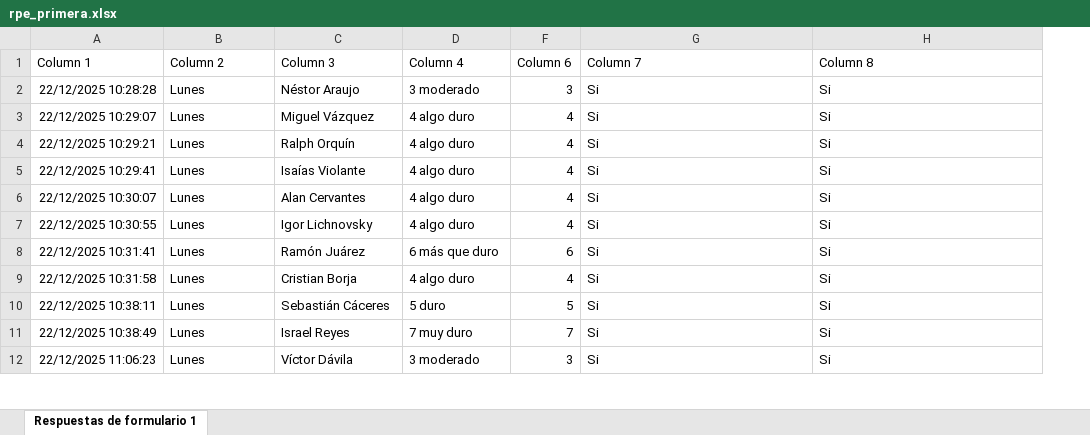
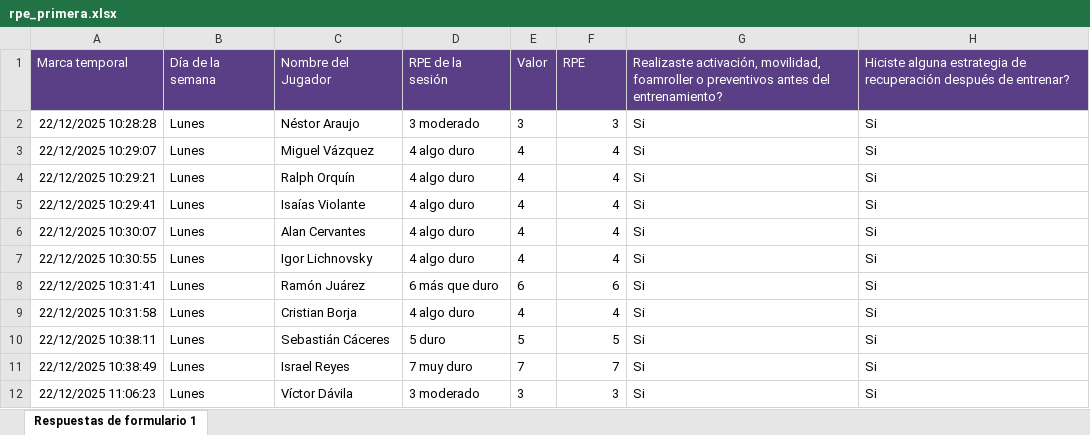
Before and after one commit to mr2293/dashboard_cargas, an Excel workbook: data/rpe_primera.xlsx, sheet Respuestas de formulario 1, drawn as a sheet; only a part is shown; values as stored, in another font and other column widths than the file's, no borders; charts and pictures and conditional formats and table styles not drawn; removed rows and columns are numbered as before the commit, all else as after; the diff names each change by its address in the sheet, - before the commit and + after, or states it on an @@ line.

```diff
--- a/data/rpe_primera.xlsx (sheet Respuestas de formulario 1)
+++ b/data/rpe_primera.xlsx (sheet Respuestas de formulario 1)
@@ column E unhidden, rows 2-12: 3 | 4 | 4 | 4 | 4 | 4 | 6 | 4 | 5 | 7 | 3 @@
-row 1: Column 1 | Column 2 | Column 3 | Column 4 | Column 6 | Column 7 | Column 8
+row 1: Marca temporal | Día de la semana | Nombre del Jugador | RPE de la sesión | Valor | RPE | Realizaste activación, movilidad, foamroller o preventivos antes del entrenamiento? | Hiciste alguna estrategia de recuperación después de entrenar?
```
Also changed, not shown: hidden cells, 3 other files.
